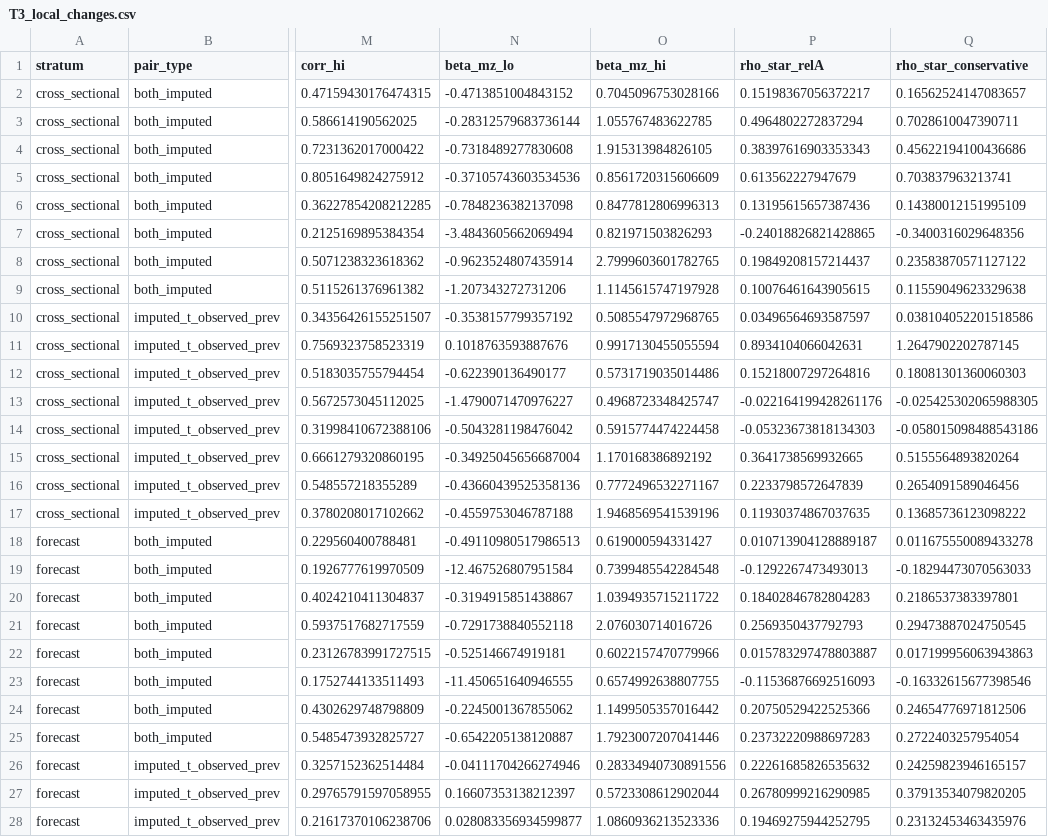
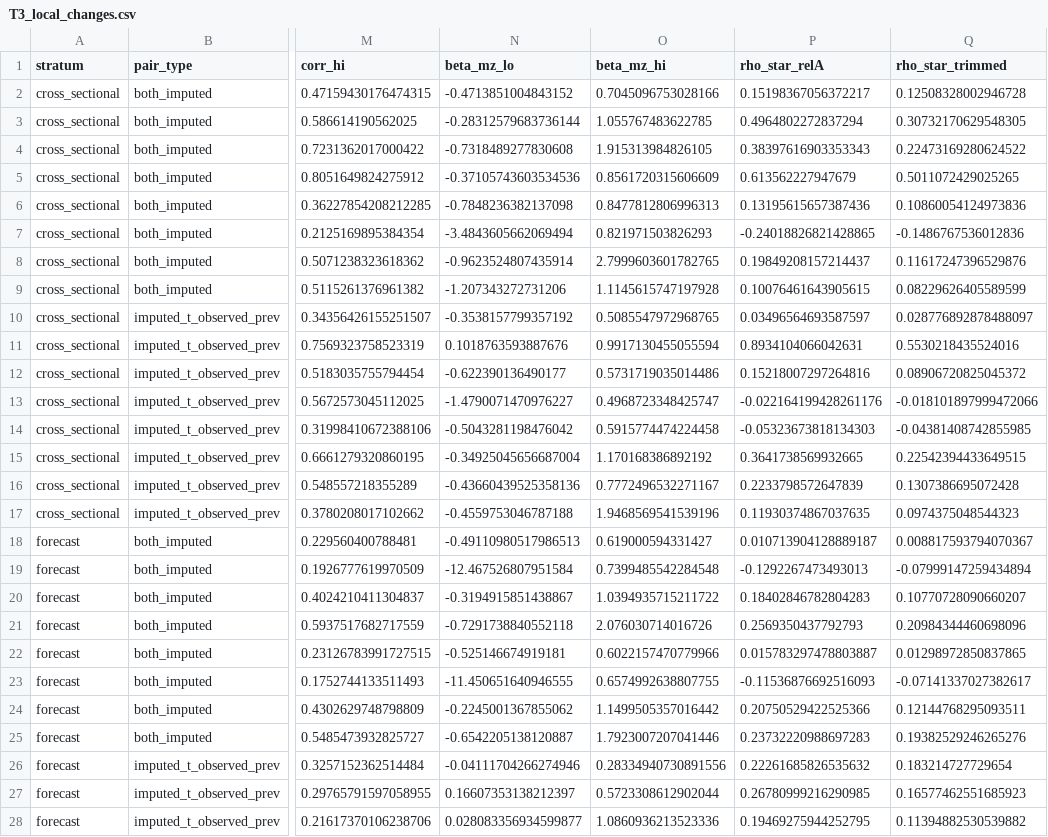
Before and after one commit to alaminXpro/rtfp-imputed-food-prices-evaluation-bangladesh, a CSV file: outputs/tables/T3_local_changes.csv, drawn as a sheet; only a part is shown, gaps mark what is left out; the diff covers the shown part only; the diff names each change by its address in the sheet, - before the commit and + after, or states it on an @@ line.

Commit message:
fix(t3): use matched (A) and trimmed reliabilities; remove stale gate-file dependency
Table 3's 'conservative' column read a superseded file that applied the
mismatched staleness-aware reliability. Also commit the interval deliverable.

```diff
--- a/outputs/tables/T3_local_changes.csv
+++ b/outputs/tables/T3_local_changes.csv
-Q1: rho_star_conservative
+Q1: rho_star_trimmed
-Q2 (rho_star_trimmed): 0.16562524147083657
+Q2 (rho_star_trimmed): 0.12508328002946728
-Q3 (rho_star_trimmed): 0.7028610047390711
+Q3 (rho_star_trimmed): 0.30732170629548305
-Q4 (rho_star_trimmed): 0.45622194100436686
+Q4 (rho_star_trimmed): 0.22473169280624522
-Q5 (rho_star_trimmed): 0.703837963213741
+Q5 (rho_star_trimmed): 0.5011072429025265
-Q6 (rho_star_trimmed): 0.14380012151995109
+Q6 (rho_star_trimmed): 0.10860054124973836
-Q7 (rho_star_trimmed): -0.3400316029648356
+Q7 (rho_star_trimmed): -0.1486767536012836
-Q8 (rho_star_trimmed): 0.23583870571127122
+Q8 (rho_star_trimmed): 0.11617247396529876
-Q9 (rho_star_trimmed): 0.11559049623329638
+Q9 (rho_star_trimmed): 0.08229626405589599
-Q10 (rho_star_trimmed): 0.038104052201518586
+Q10 (rho_star_trimmed): 0.028776892878488097
-Q11 (rho_star_trimmed): 1.2647902202787145
+Q11 (rho_star_trimmed): 0.5530218435524016
-Q12 (rho_star_trimmed): 0.18081301360060303
+Q12 (rho_star_trimmed): 0.08906720825045372
-Q13 (rho_star_trimmed): -0.025425302065988305
+Q13 (rho_star_trimmed): -0.018101897999472066
-Q14 (rho_star_trimmed): -0.058015098488543186
+Q14 (rho_star_trimmed): -0.04381408742855985
-Q15 (rho_star_trimmed): 0.5155564893820264
+Q15 (rho_star_trimmed): 0.22542394433649515
-Q16 (rho_star_trimmed): 0.2654091589046456
+Q16 (rho_star_trimmed): 0.1307386695072428
-Q17 (rho_star_trimmed): 0.13685736123098222
+Q17 (rho_star_trimmed): 0.0974375048544323
-Q18 (rho_star_trimmed): 0.011675550089433278
+Q18 (rho_star_trimmed): 0.008817593794070367
-Q19 (rho_star_trimmed): -0.18294473070563033
+Q19 (rho_star_trimmed): -0.07999147259434894
-Q20 (rho_star_trimmed): 0.2186537383397801
+Q20 (rho_star_trimmed): 0.10770728090660207
-Q21 (rho_star_trimmed): 0.29473887024750545
+Q21 (rho_star_trimmed): 0.20984344460698096
-Q22 (rho_star_trimmed): 0.017199956063943863
+Q22 (rho_star_trimmed): 0.01298972850837865
-Q23 (rho_star_trimmed): -0.16332615677398546
+Q23 (rho_star_trimmed): -0.07141337027382617
-Q24 (rho_star_trimmed): 0.24654776971812506
+Q24 (rho_star_trimmed): 0.12144768295093511
-Q25 (rho_star_trimmed): 0.2722403257954054
+Q25 (rho_star_trimmed): 0.19382529246265276
-Q26 (rho_star_trimmed): 0.24259823946165157
+Q26 (rho_star_trimmed): 0.183214727729654
-Q27 (rho_star_trimmed): 0.37913534079820205
+Q27 (rho_star_trimmed): 0.16577462551685923
-Q28 (rho_star_trimmed): 0.23132453463435976
+Q28 (rho_star_trimmed): 0.11394882530539882
```
Also changed, not shown: 5 edited cells elsewhere in this file, 5 other files.
